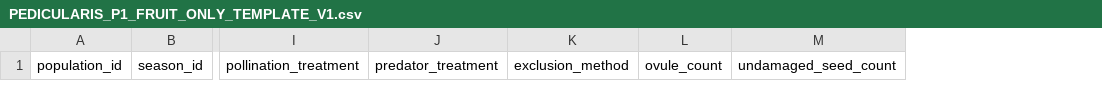
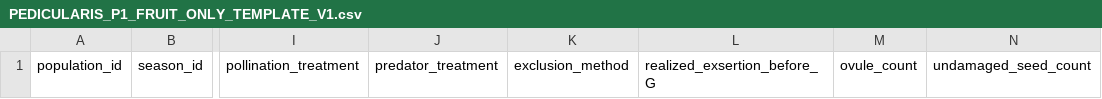
Before and after one commit to zuizui0223/sch, a CSV file: empirical/architecture/PEDICULARIS_P1_FRUIT_ONLY_TEMPLATE_V1.csv, drawn as a sheet; only a part is shown, gaps mark what is left out; the diff names each change by its address in the sheet, - before the commit and + after, or states it on an @@ line.

Commit message:
Add pre-G realized exsertion to the fruit-only outcome template

```diff
--- a/empirical/architecture/PEDICULARIS_P1_FRUIT_ONLY_TEMPLATE_V1.csv
+++ b/empirical/architecture/PEDICULARIS_P1_FRUIT_ONLY_TEMPLATE_V1.csv
+column L, row 1: realized_exsertion_before_G
```
